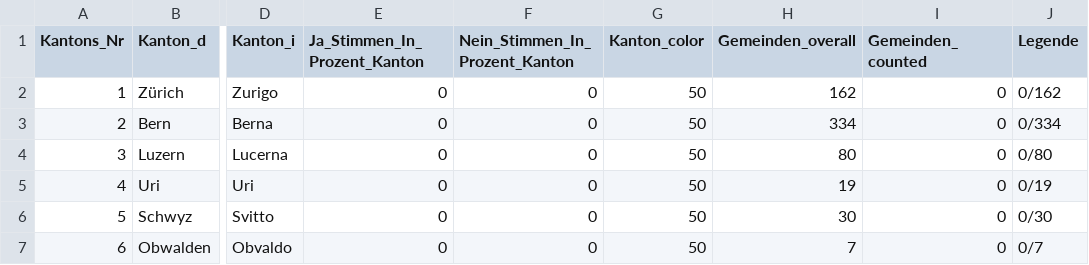
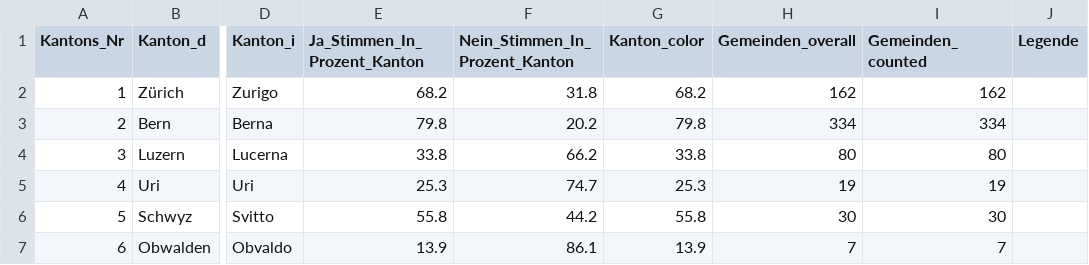
Before and after one commit to vey83/lena_september2022, a CSV file: Output/AHV_Mehrwertsteuer_dw_kantone.csv, drawn as a sheet; only a part is shown, gaps mark what is left out; the diff covers the shown part only; the diff names each change by its address in the sheet, - before the commit and + after, or states it on an @@ line.

```diff
--- a/Output/AHV_Mehrwertsteuer_dw_kantone.csv
+++ b/Output/AHV_Mehrwertsteuer_dw_kantone.csv
-E2 (Ja_Stimmen_In_Prozent_Kanton): 0
+E2 (Ja_Stimmen_In_Prozent_Kanton): 68.2
-F2 (Nein_Stimmen_In_Prozent_Kanton): 0
+F2 (Nein_Stimmen_In_Prozent_Kanton): 31.8
-G2 (Kanton_color): 50
+G2 (Kanton_color): 68.2
-I2 (Gemeinden_counted): 0
+I2 (Gemeinden_counted): 162
-J2 (Legende): 0/162
+J2 (Legende): (empty)
-E3 (Ja_Stimmen_In_Prozent_Kanton): 0
+E3 (Ja_Stimmen_In_Prozent_Kanton): 79.8
-F3 (Nein_Stimmen_In_Prozent_Kanton): 0
+F3 (Nein_Stimmen_In_Prozent_Kanton): 20.2
-G3 (Kanton_color): 50
+G3 (Kanton_color): 79.8
-I3 (Gemeinden_counted): 0
+I3 (Gemeinden_counted): 334
-J3 (Legende): 0/334
+J3 (Legende): (empty)
-E4 (Ja_Stimmen_In_Prozent_Kanton): 0
+E4 (Ja_Stimmen_In_Prozent_Kanton): 33.8
-F4 (Nein_Stimmen_In_Prozent_Kanton): 0
+F4 (Nein_Stimmen_In_Prozent_Kanton): 66.2
-G4 (Kanton_color): 50
+G4 (Kanton_color): 33.8
-I4 (Gemeinden_counted): 0
+I4 (Gemeinden_counted): 80
-J4 (Legende): 0/80
+J4 (Legende): (empty)
-E5 (Ja_Stimmen_In_Prozent_Kanton): 0
+E5 (Ja_Stimmen_In_Prozent_Kanton): 25.3
-F5 (Nein_Stimmen_In_Prozent_Kanton): 0
+F5 (Nein_Stimmen_In_Prozent_Kanton): 74.7
-G5 (Kanton_color): 50
+G5 (Kanton_color): 25.3
-I5 (Gemeinden_counted): 0
+I5 (Gemeinden_counted): 19
-J5 (Legende): 0/19
+J5 (Legende): (empty)
-E6 (Ja_Stimmen_In_Prozent_Kanton): 0
+E6 (Ja_Stimmen_In_Prozent_Kanton): 55.8
-F6 (Nein_Stimmen_In_Prozent_Kanton): 0
+F6 (Nein_Stimmen_In_Prozent_Kanton): 44.2
-G6 (Kanton_color): 50
+G6 (Kanton_color): 55.8
-I6 (Gemeinden_counted): 0
+I6 (Gemeinden_counted): 30
-J6 (Legende): 0/30
+J6 (Legende): (empty)
-E7 (Ja_Stimmen_In_Prozent_Kanton): 0
+E7 (Ja_Stimmen_In_Prozent_Kanton): 13.9
-F7 (Nein_Stimmen_In_Prozent_Kanton): 0
+F7 (Nein_Stimmen_In_Prozent_Kanton): 86.1
-G7 (Kanton_color): 50
+G7 (Kanton_color): 13.9
-I7 (Gemeinden_counted): 0
+I7 (Gemeinden_counted): 7
-J7 (Legende): 0/7
+J7 (Legende): (empty)
```
Also changed, not shown: 100 edited cells elsewhere in this file, Output/AHV_Rentenalter_dw_kantone.csv, Output/Massentierhaltung_dw_kantone.csv, 43 other files.
